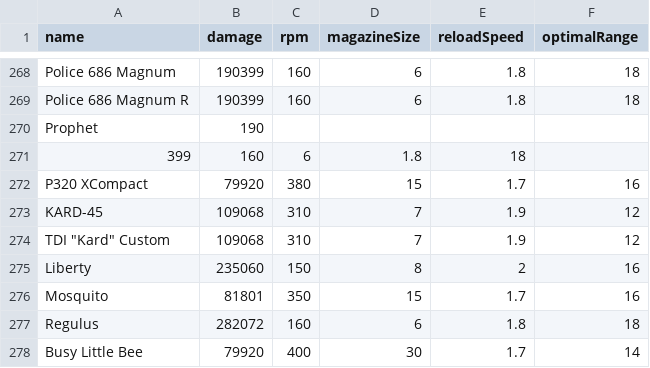
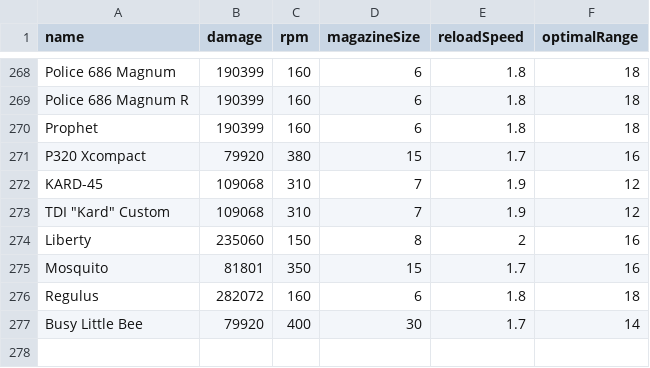
Before and after one commit to Snarie/DivBuildApp, a CSV file: Data/CsvFiles/WeaponStats.csv, drawn as a sheet; only a part is shown, gaps mark what is left out.

```diff
--- a/Data/CsvFiles/WeaponStats.csv
+++ b/Data/CsvFiles/WeaponStats.csv
@@ -269,5 +269,4 @@ Police 686 Magnum;190399;160;6;1.8;18
 Police 686 Magnum R;190399;160;6;1.8;18
-Prophet;190
-399;160;6;1.8;18
-P320 XCompact;79920;380;15;1.7;16
+Prophet;190399;160;6;1.8;18
+P320 Xcompact;79920;380;15;1.7;16
 KARD-45;109068;310;7;1.9;12
```
Also changed, not shown: Data/CsvFiles/BonusCaps.csv, Data/CsvFiles/WeaponAttributes.csv, 10 other files.
